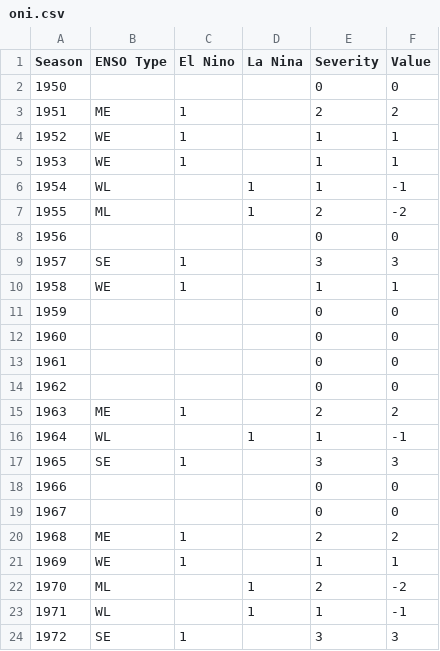
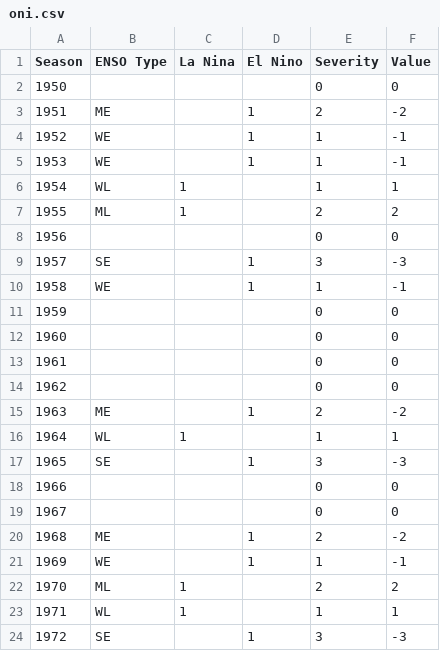
Before and after one commit to tammyzhang-1/hurricanes, a CSV file: oni.csv, drawn as a sheet; only a part is shown; the diff covers the shown part only.

```diff
--- a/oni.csv
+++ b/oni.csv
@@ -1,11 +1,11 @@
-Season,ENSO Type,El Nino,La Nina,Severity,Value
+Season,ENSO Type,La Nina,El Nino,Severity,Value
 1950,,,,0,0
-1951,ME,1,,2,2
-1952,WE,1,,1,1
-1953,WE,1,,1,1
-1954,WL,,1,1,-1
-1955,ML,,1,2,-2
+1951,ME,,1,2,-2
+1952,WE,,1,1,-1
+1953,WE,,1,1,-1
+1954,WL,1,,1,1
+1955,ML,1,,2,2
 1956,,,,0,0
-1957,SE,1,,3,3
-1958,WE,1,,1,1
+1957,SE,,1,3,-3
+1958,WE,,1,1,-1
 1959,,,,0,0
@@ -14,11 +14,11 @@
 1962,,,,0,0
-1963,ME,1,,2,2
-1964,WL,,1,1,-1
-1965,SE,1,,3,3
+1963,ME,,1,2,-2
+1964,WL,1,,1,1
+1965,SE,,1,3,-3
 1966,,,,0,0
 1967,,,,0,0
-1968,ME,1,,2,2
-1969,WE,1,,1,1
-1970,ML,,1,2,-2
-1971,WL,,1,1,-1
-1972,SE,1,,3,3
+1968,ME,,1,2,-2
+1969,WE,,1,1,-1
+1970,ML,1,,2,2
+1971,WL,1,,1,1
+1972,SE,,1,3,-3
```
Also changed, not shown: 108 edited cells elsewhere in this file, 1 other file.
